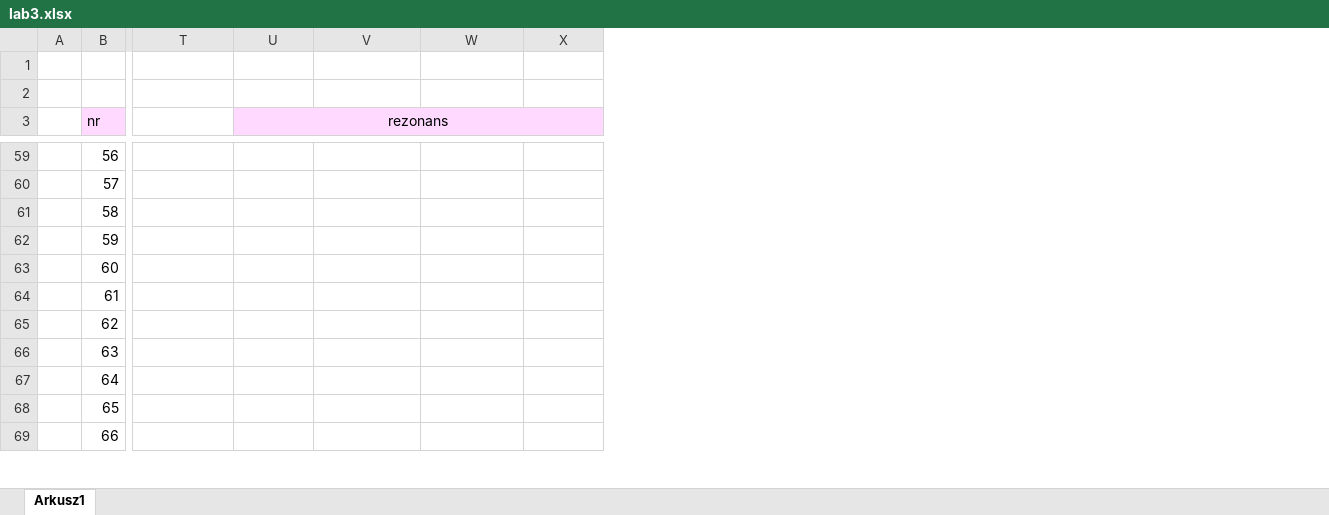
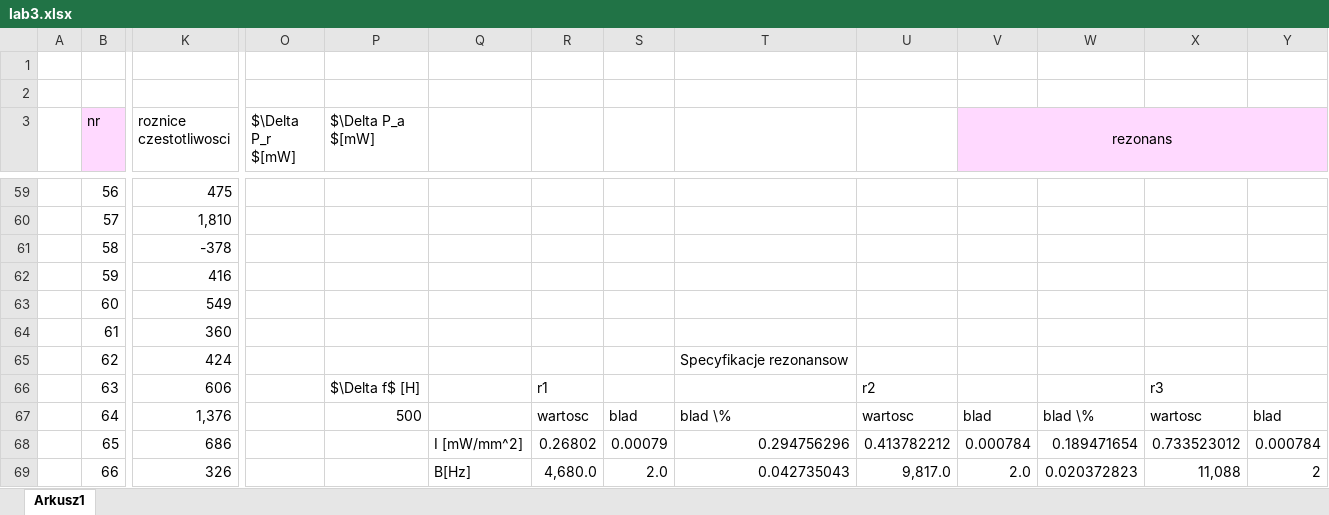
Before and after one commit to Rakpaw/sem5, an Excel workbook: ultrasy_lab/cw3/lab3.xlsx, sheet Arkusz1, drawn as a sheet; only a part is shown, gaps mark what is left out; values as stored, in another font and other column widths than the file's, no borders; charts and pictures not drawn; addresses are those after the commit; the diff covers the shown part only; the diff names each change by its address in the sheet, - before the commit and + after, or states it on an @@ line.

```diff
--- a/ultrasy_lab/cw3/lab3.xlsx (sheet Arkusz1)
+++ b/ultrasy_lab/cw3/lab3.xlsx (sheet Arkusz1)
+column K (roznice czestotliwosci), rows 59-69: 475 | 1,810 | -378 | 416 | 549 | 360 | 424 | 606 | 1,376 | 686 | 326
+column O ($\Delta P_r $[mW]), empty
+column P ($\Delta P_a $[mW]), rows 66-67: $\Delta f$ [H] | 500
+column Q, rows 68-69: I [mW/mm^2] | B[Hz]
+column R, rows 66-69: r1 | wartosc | 0.26802 | 4,680.0
+column S, rows 67-69: blad | 0.00079 | 2.0
+column T, rows 65-69: Specyfikacje rezonansow |  | blad \% | 0.294756296 | 0.042735043
-U66: (empty)
+U66: r2
-X66: (empty)
+X66: r3
-U67: (empty)
+U67: wartosc
-V67 (rezonans): (empty)
+V67 (rezonans): blad
-W67: (empty)
+W67: blad \%
-X67: (empty)
+X67: wartosc
-Y67: (empty)
+Y67: blad
-U68: (empty)
+U68: 0.413782212
-V68 (rezonans): (empty)
+V68 (rezonans): 0.000784
-W68: (empty)
+W68: 0.189471654
-X68: (empty)
+X68: 0.733523012
-Y68: (empty)
+Y68: 0.000784
-U69: (empty)
+U69: 9,817.0
-V69 (rezonans): (empty)
+V69 (rezonans): 2.0
-W69: (empty)
+W69: 0.020372823
-X69: (empty)
+X69: 11,088
-Y69: (empty)
+Y69: 2
```
Also changed, not shown: 6 removed columns, 41 edited cells and cell formats elsewhere in this sheet, formulas that keep their value, charts or pictures, 2 other files.
